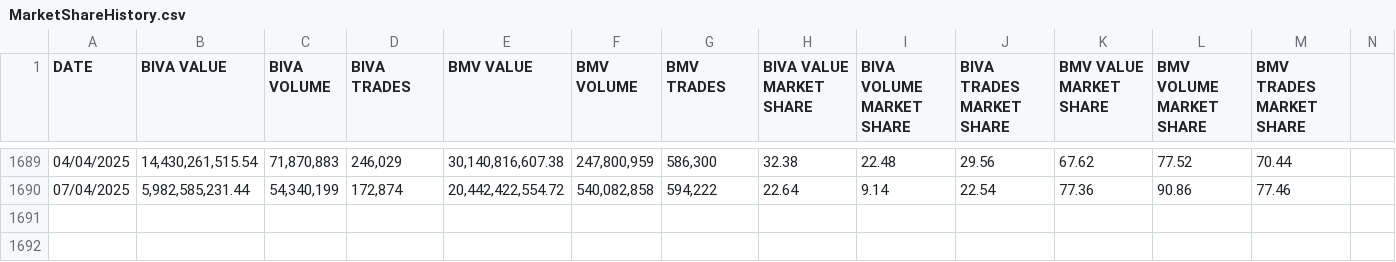
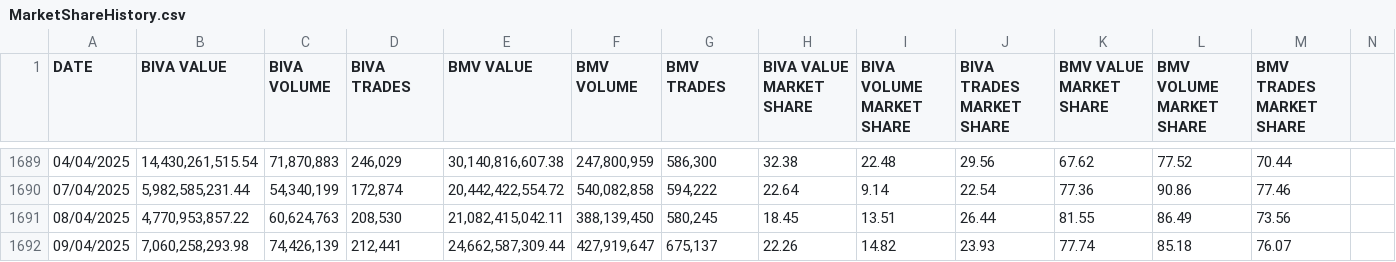
Before and after one commit to juanjmtzs/Mexican-Market-Stats, a CSV file: MarketShareHistory.csv, drawn as a sheet; only a part is shown, gaps mark what is left out; the diff names each change by its address in the sheet, - before the commit and + after, or states it on an @@ line.

Commit message:
09/04/2025

```diff
--- a/MarketShareHistory.csv
+++ b/MarketShareHistory.csv
+row 1691: 08/04/2025 | 4,770,953,857.22 | 60,624,763 | 208,530 | 21,082,415,042.11 | 388,139,450 | 580,245 | 18.45 | 13.51 | 26.44 | 81.55 | 86.49 | 73.56
+row 1692: 09/04/2025 | 7,060,258,293.98 | 74,426,139 | 212,441 | 24,662,587,309.44 | 427,919,647 | 675,137 | 22.26 | 14.82 | 23.93 | 77.74 | 85.18 | 76.07
```
